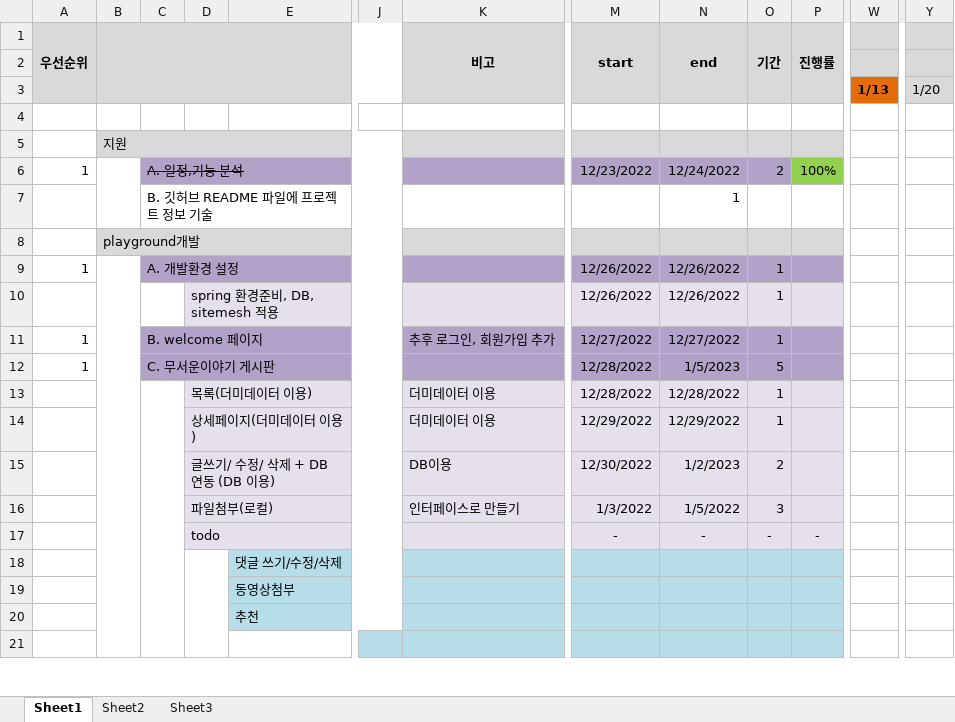
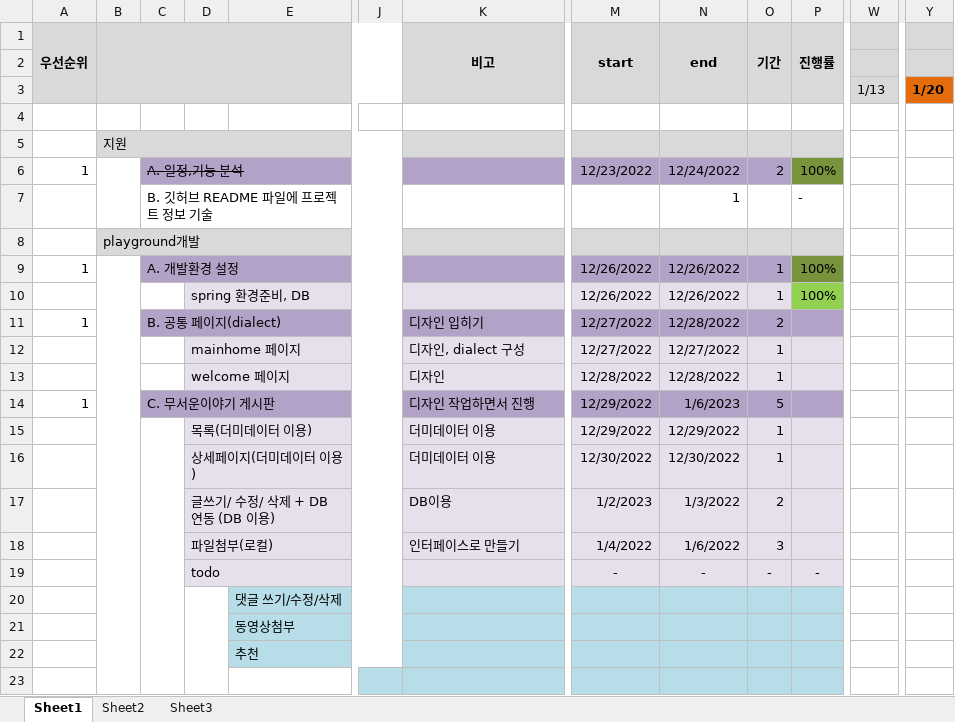
Before and after one commit to ssunhj2/playground, an Excel workbook: wbs/playground_wbs.xlsx, sheet Sheet1, drawn as a sheet; only a part is shown, gaps mark what is left out; values as stored, in another font and other column widths than the file's, no borders; addresses are those after the commit; rows hold the shown columns only; the diff covers the shown part only; the diff names each change by its address in the sheet, - before the commit and + after, or states it on an @@ line.

Commit message:
wbs 일정 변경

```diff
--- a/wbs/playground_wbs.xlsx (sheet Sheet1)
+++ b/wbs/playground_wbs.xlsx (sheet Sheet1)
@@ W3 fill: #E46C0A → #D9D9D9, bold: on → off @@
@@ Y3 fill: #D9D9D9 → #E46C0A, bold: off → on @@
-P6 fill: #92D050
+P6 fill: #77933C
-P7 (진행률): (empty)
+P7 (진행률): -
-P9:P10 (진행률): (empty)
+P9:P10 (진행률): 100%
-P9 fill: #B3A2C7
+P9 fill: #77933C
-D10: spring 환경준비, DB, sitemesh 적용
+D10: spring 환경준비, DB
-P10 fill: #E6E0EC
+P10 fill: #92D050
-C11: B. welcome 페이지
+C11: B. 공통 페이지(dialect)
-K11 (비고): 추후 로그인, 회원가입 추가
+K11 (비고): 디자인 입히기
-N11 (end): 12/27/2022
+N11 (end): 12/28/2022
-O11 (기간): 1
+O11 (기간): 2
+row 12:  |  |  | mainhome 페이지 |  |  | 디자인, dialect 구성 | 12/27/2022 | 12/27/2022 | 1
+row 13:  |  |  | welcome 페이지 |  |  | 디자인 | 12/28/2022 | 12/28/2022 | 1
-K14 (비고): (empty)
+K14 (비고): 디자인 작업하면서 진행
-M14:M15 (start): 12/28/2022
+M14:M15 (start): 12/29/2022
-N14 (end): 1/5/2023
+N14 (end): 1/6/2023
-N15 (end): 12/28/2022
+N15 (end): 12/29/2022
-M16 (start): 12/29/2022
+M16 (start): 12/30/2022
-N16 (end): 12/29/2022
+N16 (end): 12/30/2022
-M17 (start): 12/30/2022
+M17 (start): 1/2/2023
-N17 (end): 1/2/2023
+N17 (end): 1/3/2022
-M18 (start): 1/3/2022
+M18 (start): 1/4/2022
-N18 (end): 1/5/2022
+N18 (end): 1/6/2022
```
Also changed, not shown: 15 removed rows, 16 edited cells, cell formats and merged cells elsewhere in this sheet.
